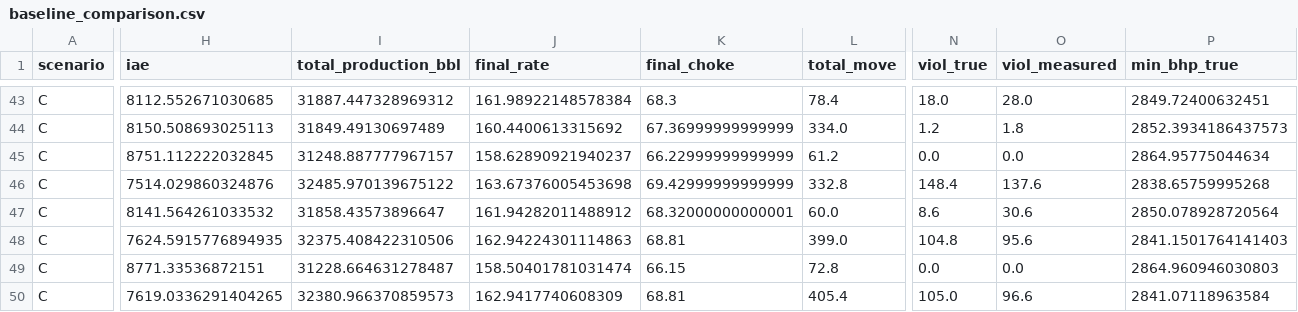
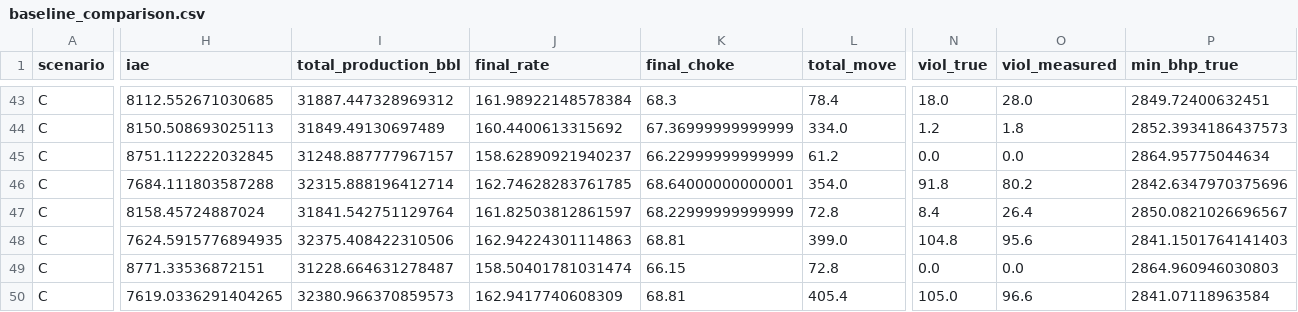
Before and after one commit to tanaysinghh/honeywell-choke-mpc, a CSV file: data/baseline_comparison.csv, drawn as a sheet; only a part is shown, gaps mark what is left out; the diff covers the shown part only; the diff names each change by its address in the sheet, - before the commit and + after, or states it on an @@ line.

```diff
--- a/data/baseline_comparison.csv
+++ b/data/baseline_comparison.csv
-H46 (iae): 7514.029860324876
+H46 (iae): 7684.111803587288
-I46 (total_production_bbl): 32485.970139675122
+I46 (total_production_bbl): 32315.888196412714
-J46 (final_rate): 163.67376005453698
+J46 (final_rate): 162.74628283761785
-K46 (final_choke): 69.42999999999999
+K46 (final_choke): 68.64000000000001
-L46 (total_move): 332.8
+L46 (total_move): 354.0
-N46 (viol_true): 148.4
+N46 (viol_true): 91.8
-O46 (viol_measured): 137.6
+O46 (viol_measured): 80.2
-P46 (min_bhp_true): 2838.65759995268
+P46 (min_bhp_true): 2842.6347970375696
-H47 (iae): 8141.564261033532
+H47 (iae): 8158.45724887024
-I47 (total_production_bbl): 31858.43573896647
+I47 (total_production_bbl): 31841.542751129764
-J47 (final_rate): 161.94282011488912
+J47 (final_rate): 161.82503812861597
-K47 (final_choke): 68.32000000000001
+K47 (final_choke): 68.22999999999999
-L47 (total_move): 60.0
+L47 (total_move): 72.8
-N47 (viol_true): 8.6
+N47 (viol_true): 8.4
-O47 (viol_measured): 30.6
+O47 (viol_measured): 26.4
-P47 (min_bhp_true): 2850.078928720564
+P47 (min_bhp_true): 2850.0821026696567
```
Also changed, not shown: 26 edited cells elsewhere in this file, 14 other files.
